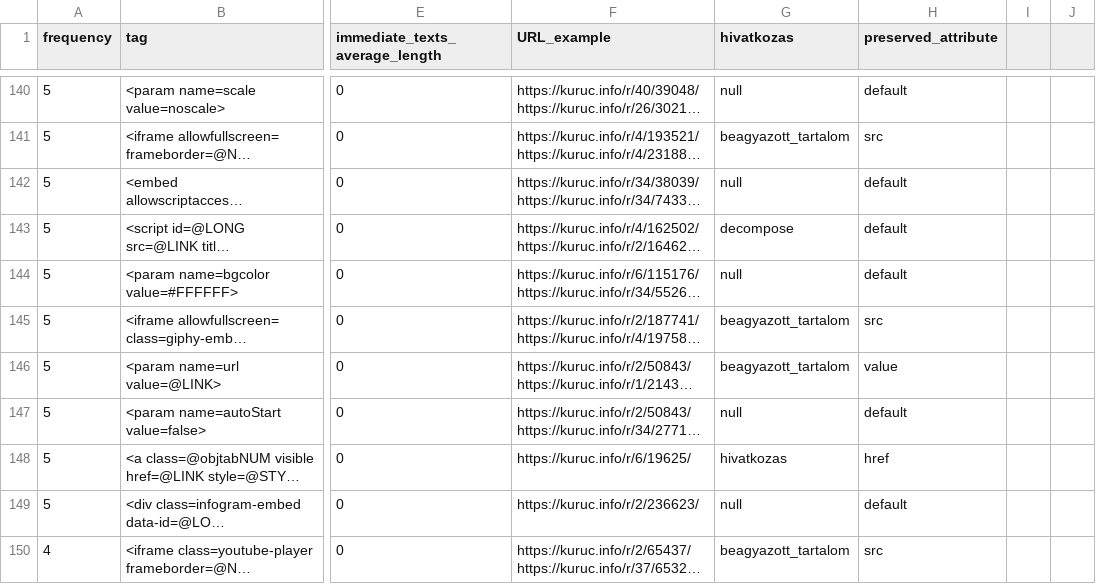
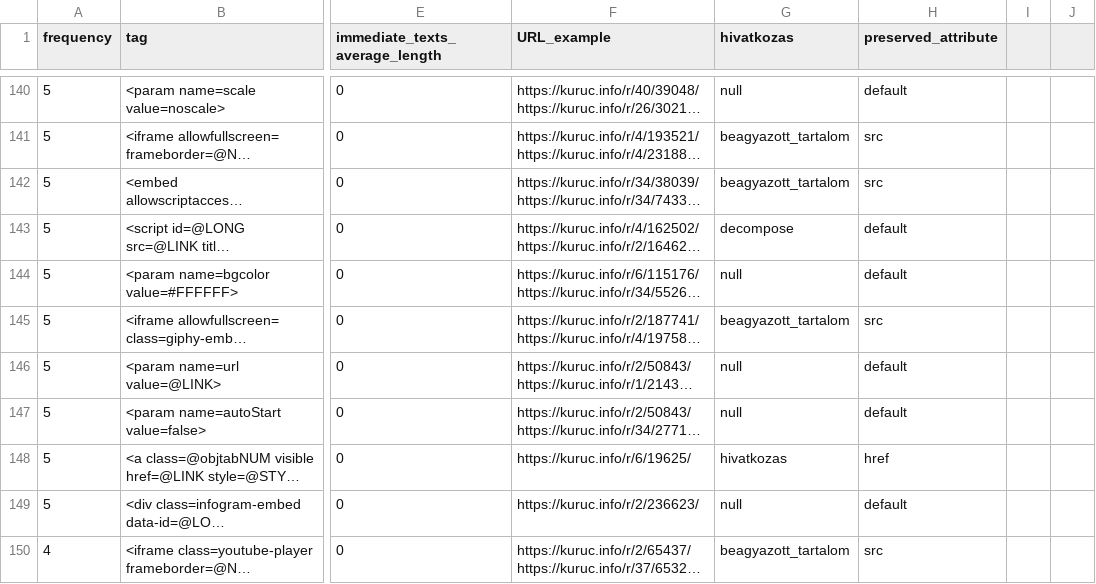
Before and after one commit to ELTE-DH/HTML2TEI, a TSV file: configs/kurucinfo/kurucinfo_notext_tags_normal.tsv, drawn as a sheet; only a part is shown, gaps mark what is left out; long unchanged cells end in …; the diff covers the shown part only; the diff names each change by its address in the sheet, - before the commit and + after, or states it on an @@ line.

```diff
--- a/configs/kurucinfo/kurucinfo_notext_tags_normal.tsv
+++ b/configs/kurucinfo/kurucinfo_notext_tags_normal.tsv
-G142 (hivatkozas): null
+G142 (hivatkozas): beagyazott_tartalom
-H142 (preserved_attribute): default
+H142 (preserved_attribute): src
-G146 (hivatkozas): beagyazott_tartalom
+G146 (hivatkozas): null
-H146 (preserved_attribute): value
+H146 (preserved_attribute): default
```
Also changed, not shown: 133 edited cells elsewhere in this file, 2 other files.
